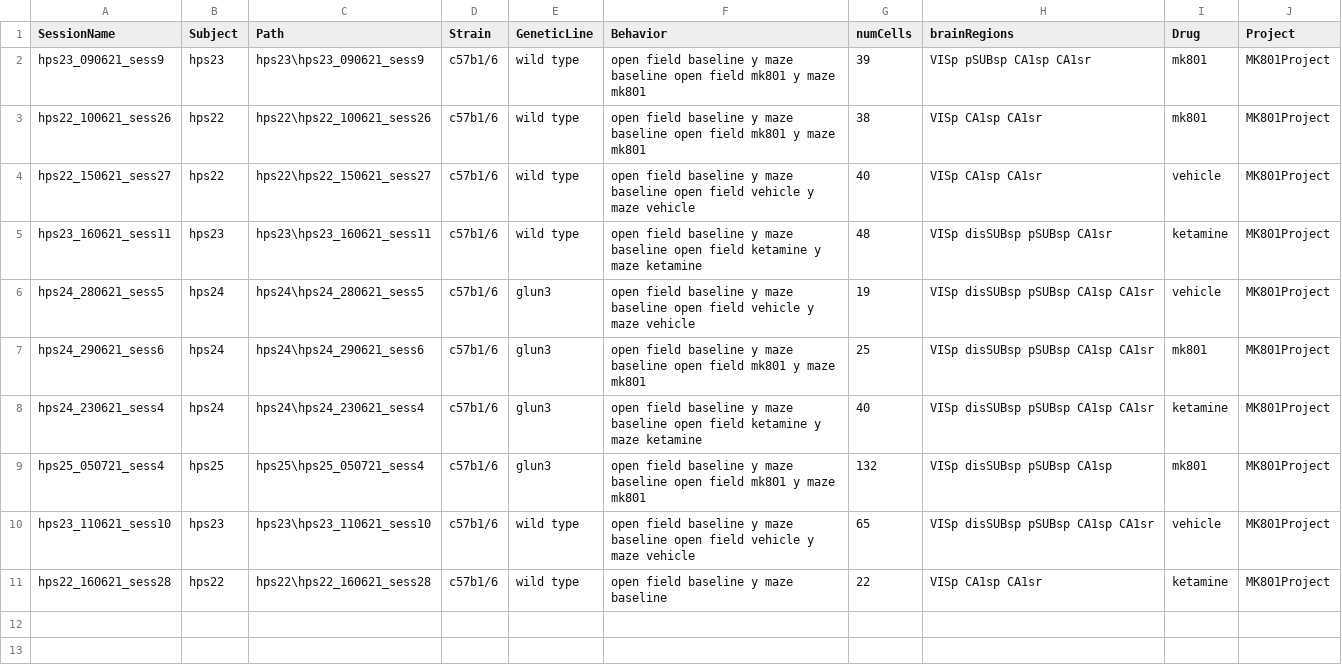
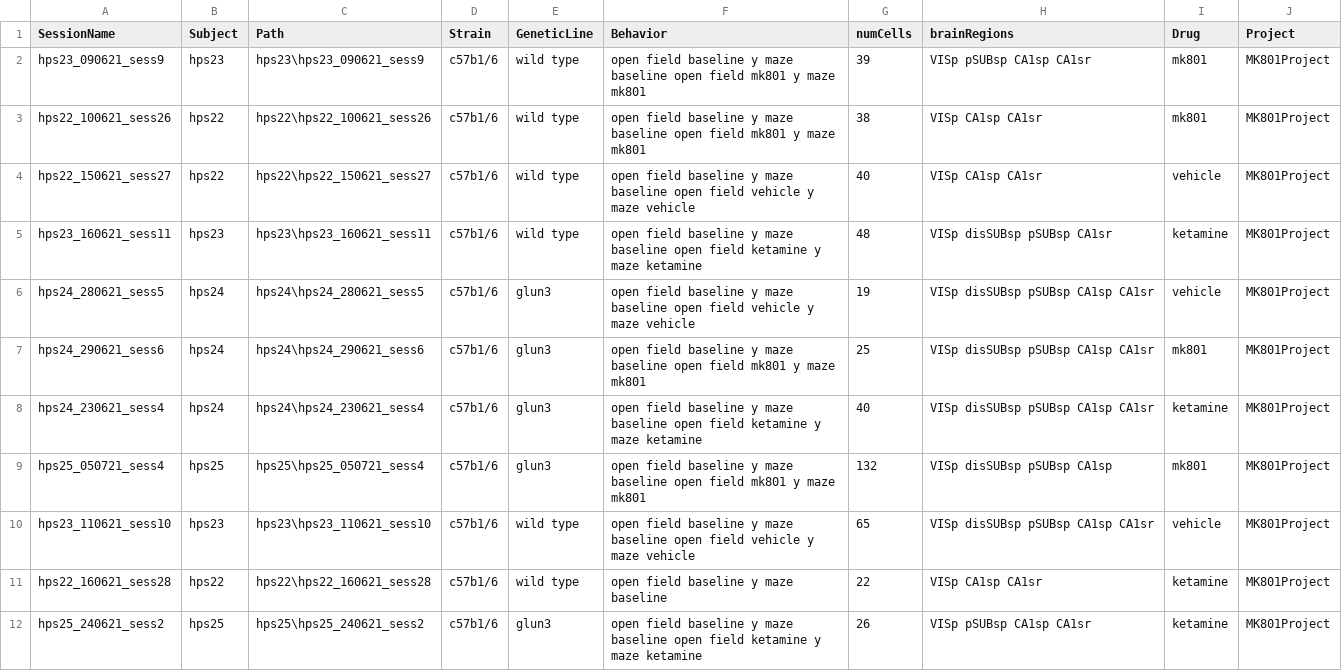
Before and after one commit to abadpablo/MK801Project, a CSV file: indexedSessions_MK801Project.csv, drawn as a sheet.

Commit message:
Added Session: HPS25_240621_sess2

```diff
--- a/indexedSessions_MK801Project.csv
+++ b/indexedSessions_MK801Project.csv
@@ -11 +11,2 @@ hps23_110621_sess10,hps23,hps23\hps23_110621_sess10,c57b1/6,wild type,open field
 hps22_160621_sess28,hps22,hps22\hps22_160621_sess28,c57b1/6,wild type,open field baseline y maze baseline,22,VISp CA1sp CA1sr,ketamine,MK801Project
+hps25_240621_sess2,hps25,hps25\hps25_240621_sess2,c57b1/6,glun3,open field baseline y maze baseline open field ketamine y maze ketamine,26,VISp pSUBsp CA1sp CA1sr,ketamine,MK801Project
```
